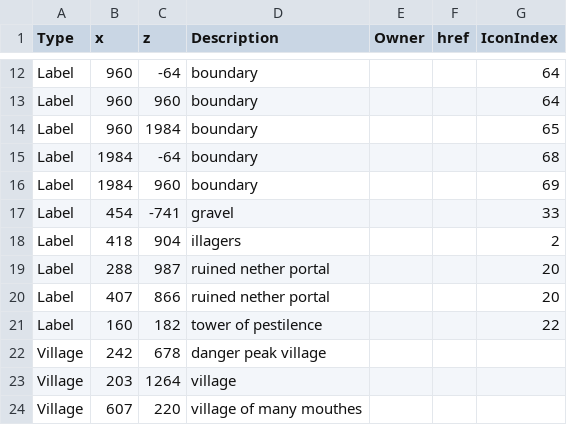
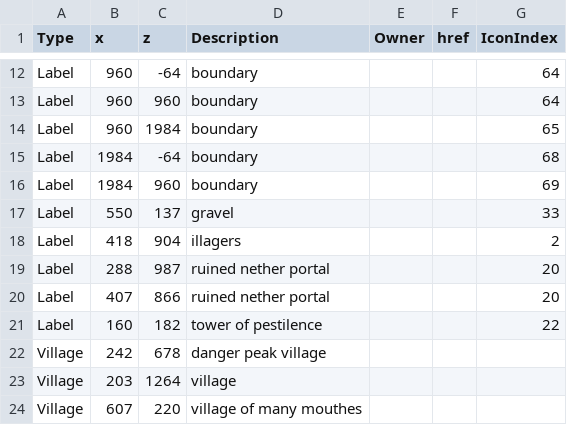
Before and after one commit to prototype99/minecraft, a CSV file: map.csv, drawn as a sheet; only a part is shown, gaps mark what is left out.

Commit message:
oops

```diff
--- a/map.csv
+++ b/map.csv
@@ -16,3 +16,3 @@ Label,1984,-64,boundary,,,68
 Label,1984,960,boundary,,,69
-Label,454,-741,gravel,,,33
+Label,550,137,gravel,,,33
 Label,418,904,illagers,,,2
```
